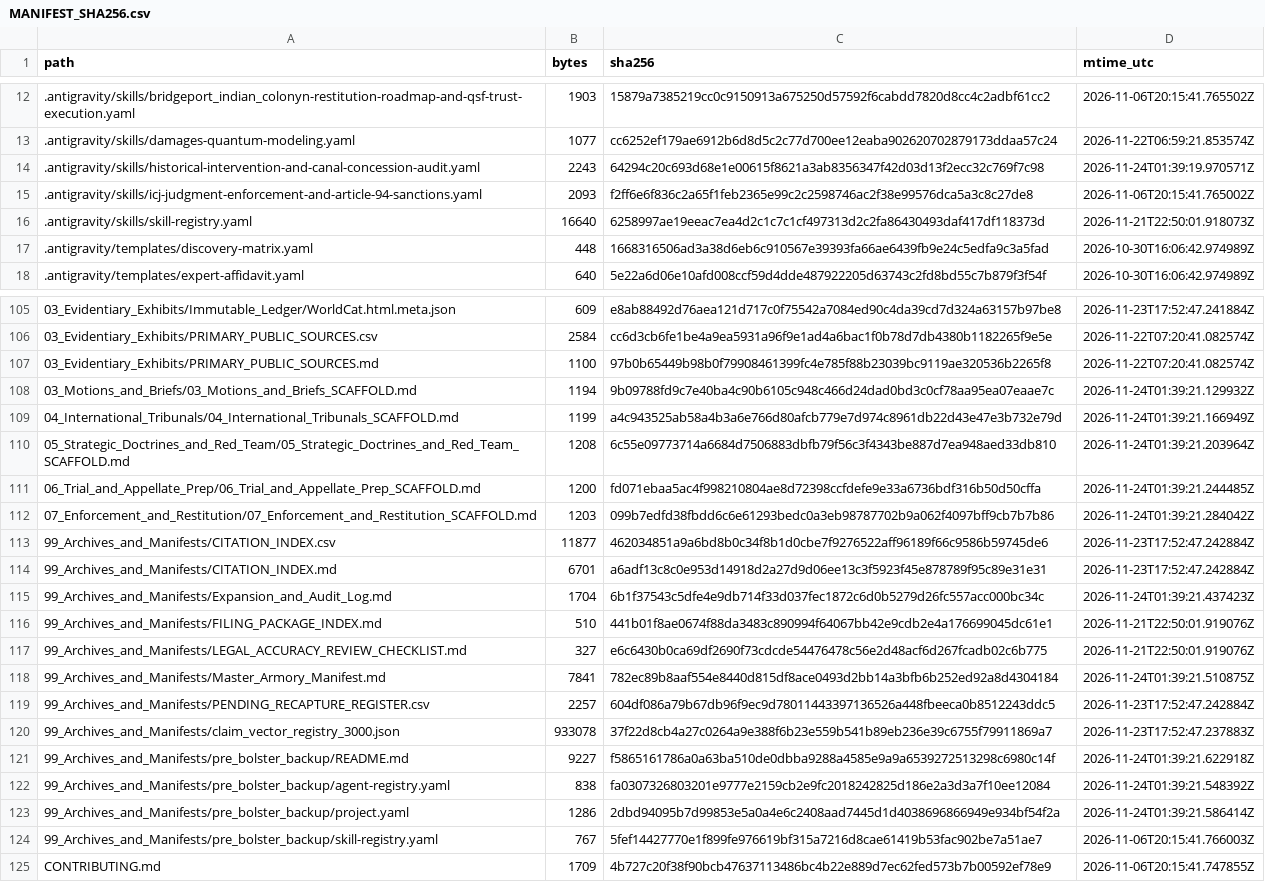
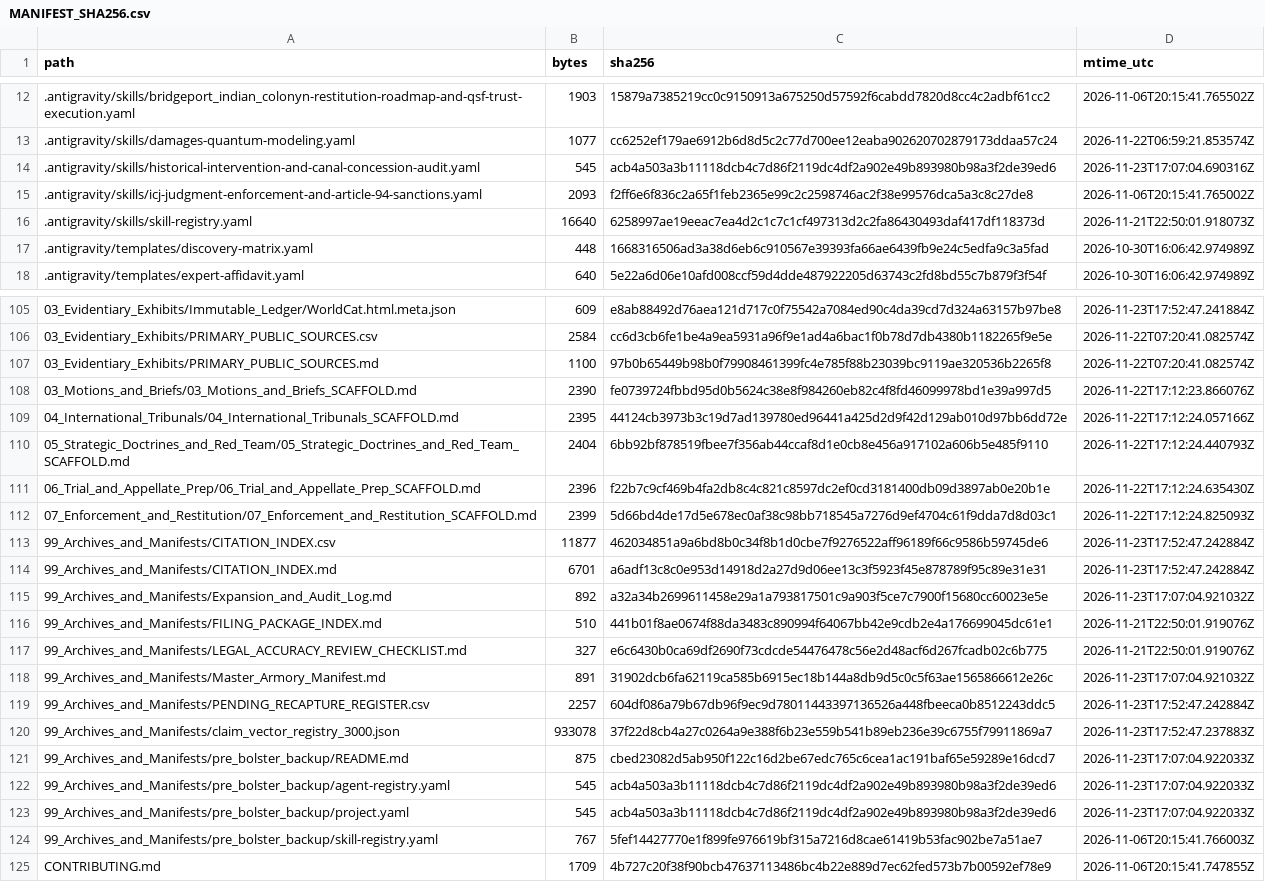
Before and after one commit to GlobalRestitutionAlliance/turtle-island-us-ca-bridgeport-indian-colony-master-litigation, a CSV file: 99_Archives_and_Manifests/MANIFEST_SHA256.csv, drawn as a sheet; only a part is shown, gaps mark what is left out; the diff covers the shown part only.

```diff
--- a/99_Archives_and_Manifests/MANIFEST_SHA256.csv
+++ b/99_Archives_and_Manifests/MANIFEST_SHA256.csv
@@ -13,3 +13,3 @@ path,bytes,sha256,mtime_utc
 .antigravity/skills/damages-quantum-modeling.yaml,1077,cc6252ef179ae6912b6d8d5c2c77d700ee12eaba902620702879173ddaa57c24,2026-11-22T06:59:21.853574Z
-.antigravity/skills/historical-intervention-and-canal-concession-audit.yaml,2243,64294c20c693d68e1e00615f8621a3ab8356347f42d03d13f2ecc32c769f7c98,2026-11-24T01:39:19.970571Z
+.antigravity/skills/historical-intervention-and-canal-concession-audit.yaml,545,acb4a503a3b11118dcb4c7d86f2119dc4df2a902e49b893980b98a3f2de39ed6,2026-11-23T17:07:04.690316Z
 .antigravity/skills/icj-judgment-enforcement-and-article-94-sanctions.yaml,2093,f2ff6e6f836c2a65f1feb2365e99c2c2598746ac2f38e99576dca5a3c8c27de8,2026-11-06T20:15:41.765002Z
@@ -107,18 +107,18 @@ path,bytes,sha256,mtime_utc
 03_Evidentiary_Exhibits/PRIMARY_PUBLIC_SOURCES.md,1100,97b0b65449b98b0f79908461399fc4e785f88b23039bc9119ae320536b2265f8,2026-11-22T07:20:41.082574Z
-03_Motions_and_Briefs/03_Motions_and_Briefs_SCAFFOLD.md,1194,9b09788fd9c7e40ba4c90b6105c948c466d24dad0bd3c0cf78aa95ea07eaae7c,2026-11-24T01:39:21.129932Z
-04_International_Tribunals/04_International_Tribunals_SCAFFOLD.md,1199,a4c943525ab58a4b3a6e766d80afcb779e7d974c8961db22d43e47e3b732e79d,2026-11-24T01:39:21.166949Z
-05_Strategic_Doctrines_and_Red_Team/05_Strategic_Doctrines_and_Red_Team_SCAFFOLD.md,1208,6c55e09773714a6684d7506883dbfb79f56c3f4343be887d7ea948aed33db810,2026-11-24T01:39:21.203964Z
-06_Trial_and_Appellate_Prep/06_Trial_and_Appellate_Prep_SCAFFOLD.md,1200,fd071ebaa5ac4f998210804ae8d72398ccfdefe9e33a6736bdf316b50d50cffa,2026-11-24T01:39:21.244485Z
-07_Enforcement_and_Restitution/07_Enforcement_and_Restitution_SCAFFOLD.md,1203,099b7edfd38fbdd6c6e61293bedc0a3eb98787702b9a062f4097bff9cb7b7b86,2026-11-24T01:39:21.284042Z
+03_Motions_and_Briefs/03_Motions_and_Briefs_SCAFFOLD.md,2390,fe0739724fbbd95d0b5624c38e8f984260eb82c4f8fd46099978bd1e39a997d5,2026-11-22T17:12:23.866076Z
+04_International_Tribunals/04_International_Tribunals_SCAFFOLD.md,2395,44124cb3973b3c19d7ad139780ed96441a425d2d9f42d129ab010d97bb6dd72e,2026-11-22T17:12:24.057166Z
+05_Strategic_Doctrines_and_Red_Team/05_Strategic_Doctrines_and_Red_Team_SCAFFOLD.md,2404,6bb92bf878519fbee7f356ab44ccaf8d1e0cb8e456a917102a606b5e485f9110,2026-11-22T17:12:24.440793Z
+06_Trial_and_Appellate_Prep/06_Trial_and_Appellate_Prep_SCAFFOLD.md,2396,f22b7c9cf469b4fa2db8c4c821c8597dc2ef0cd3181400db09d3897ab0e20b1e,2026-11-22T17:12:24.635430Z
+07_Enforcement_and_Restitution/07_Enforcement_and_Restitution_SCAFFOLD.md,2399,5d66bd4de17d5e678ec0af38c98bb718545a7276d9ef4704c61f9dda7d8d03c1,2026-11-22T17:12:24.825093Z
 99_Archives_and_Manifests/CITATION_INDEX.csv,11877,462034851a9a6bd8b0c34f8b1d0cbe7f9276522aff96189f66c9586b59745de6,2026-11-23T17:52:47.242884Z
 99_Archives_and_Manifests/CITATION_INDEX.md,6701,a6adf13c8c0e953d14918d2a27d9d06ee13c3f5923f45e878789f95c89e31e31,2026-11-23T17:52:47.242884Z
-99_Archives_and_Manifests/Expansion_and_Audit_Log.md,1704,6b1f37543c5dfe4e9db714f33d037fec1872c6d0b5279d26fc557acc000bc34c,2026-11-24T01:39:21.437423Z
+99_Archives_and_Manifests/Expansion_and_Audit_Log.md,892,a32a34b2699611458e29a1a793817501c9a903f5ce7c7900f15680cc60023e5e,2026-11-23T17:07:04.921032Z
 99_Archives_and_Manifests/FILING_PACKAGE_INDEX.md,510,441b01f8ae0674f88da3483c890994f64067bb42e9cdb2e4a176699045dc61e1,2026-11-21T22:50:01.919076Z
 99_Archives_and_Manifests/LEGAL_ACCURACY_REVIEW_CHECKLIST.md,327,e6c6430b0ca69df2690f73cdcde54476478c56e2d48acf6d267fcadb02c6b775,2026-11-21T22:50:01.919076Z
-99_Archives_and_Manifests/Master_Armory_Manifest.md,7841,782ec89b8aaf554e8440d815df8ace0493d2bb14a3bfb6b252ed92a8d4304184,2026-11-24T01:39:21.510875Z
+99_Archives_and_Manifests/Master_Armory_Manifest.md,891,31902dcb6fa62119ca585b6915ec18b144a8db9d5c0c5f63ae1565866612e26c,2026-11-23T17:07:04.921032Z
 99_Archives_and_Manifests/PENDING_RECAPTURE_REGISTER.csv,2257,604df086a79b67db96f9ec9d78011443397136526a448fbeeca0b8512243ddc5,2026-11-23T17:52:47.242884Z
 99_Archives_and_Manifests/claim_vector_registry_3000.json,933078,37f22d8cb4a27c0264a9e388f6b23e559b541b89eb236e39c6755f79911869a7,2026-11-23T17:52:47.237883Z
-99_Archives_and_Manifests/pre_bolster_backup/README.md,9227,f5865161786a0a63ba510de0dbba9288a4585e9a9a6539272513298c6980c14f,2026-11-24T01:39:21.622918Z
-99_Archives_and_Manifests/pre_bolster_backup/agent-registry.yaml,838,fa0307326803201e9777e2159cb2e9fc2018242825d186e2a3d3a7f10ee12084,2026-11-24T01:39:21.548392Z
-99_Archives_and_Manifests/pre_bolster_backup/project.yaml,1286,2dbd94095b7d99853e5a0a4e6c2408aad7445d1d4038696866949e934bf54f2a,2026-11-24T01:39:21.586414Z
+99_Archives_and_Manifests/pre_bolster_backup/README.md,875,cbed23082d5ab950f122c16d2be67edc765c6cea1ac191baf65e59289e16dcd7,2026-11-23T17:07:04.922033Z
+99_Archives_and_Manifests/pre_bolster_backup/agent-registry.yaml,545,acb4a503a3b11118dcb4c7d86f2119dc4df2a902e49b893980b98a3f2de39ed6,2026-11-23T17:07:04.922033Z
+99_Archives_and_Manifests/pre_bolster_backup/project.yaml,545,acb4a503a3b11118dcb4c7d86f2119dc4df2a902e49b893980b98a3f2de39ed6,2026-11-23T17:07:04.922033Z
 99_Archives_and_Manifests/pre_bolster_backup/skill-registry.yaml,767,5fef14427770e1f899fe976619bf315a7216d8cae61419b53fac902be7a51ae7,2026-11-06T20:15:41.766003Z
```
Also changed, not shown: 77 edited cells elsewhere in this file, 37 other files.
